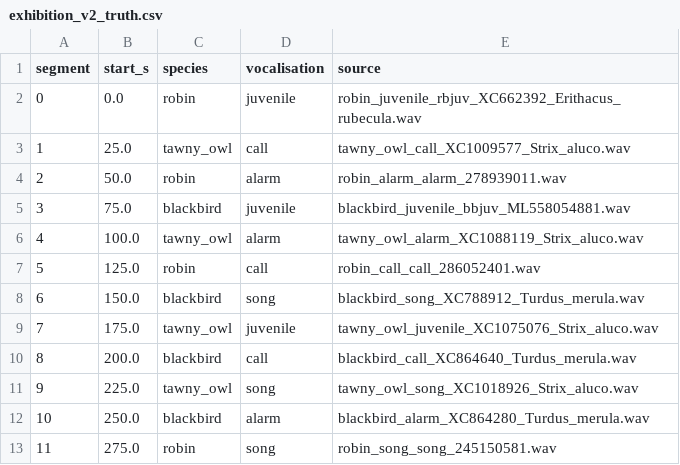
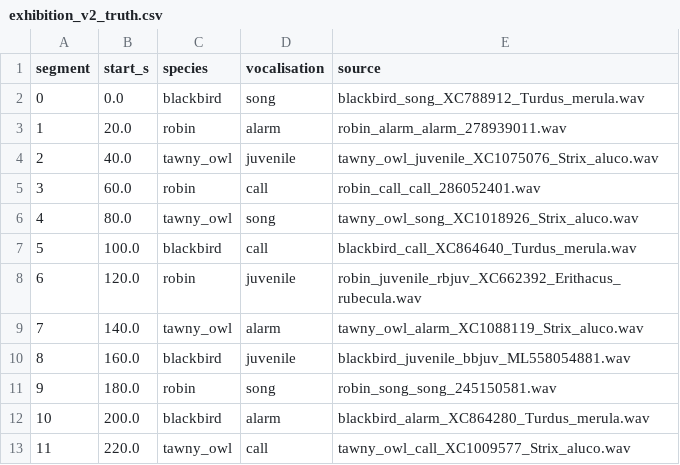
Before and after one commit to esmesturgess/Bird-AI, a CSV file: data/soundscapes/exhibition_v2_truth.csv, drawn as a sheet.

```diff
--- a/data/soundscapes/exhibition_v2_truth.csv
+++ b/data/soundscapes/exhibition_v2_truth.csv
@@ -1,13 +1,13 @@
 segment,start_s,species,vocalisation,source
-0,0.0,robin,juvenile,robin_juvenile_rbjuv_XC662392_Erithacus_rubecula.wav
-1,25.0,tawny_owl,call,tawny_owl_call_XC1009577_Strix_aluco.wav
-2,50.0,robin,alarm,robin_alarm_alarm_278939011.wav
-3,75.0,blackbird,juvenile,blackbird_juvenile_bbjuv_ML558054881.wav
-4,100.0,tawny_owl,alarm,tawny_owl_alarm_XC1088119_Strix_aluco.wav
-5,125.0,robin,call,robin_call_call_286052401.wav
-6,150.0,blackbird,song,blackbird_song_XC788912_Turdus_merula.wav
-7,175.0,tawny_owl,juvenile,tawny_owl_juvenile_XC1075076_Strix_aluco.wav
-8,200.0,blackbird,call,blackbird_call_XC864640_Turdus_merula.wav
-9,225.0,tawny_owl,song,tawny_owl_song_XC1018926_Strix_aluco.wav
-10,250.0,blackbird,alarm,blackbird_alarm_XC864280_Turdus_merula.wav
-11,275.0,robin,song,robin_song_song_245150581.wav
+0,0.0,blackbird,song,blackbird_song_XC788912_Turdus_merula.wav
+1,20.0,robin,alarm,robin_alarm_alarm_278939011.wav
+2,40.0,tawny_owl,juvenile,tawny_owl_juvenile_XC1075076_Strix_aluco.wav
+3,60.0,robin,call,robin_call_call_286052401.wav
+4,80.0,tawny_owl,song,tawny_owl_song_XC1018926_Strix_aluco.wav
+5,100.0,blackbird,call,blackbird_call_XC864640_Turdus_merula.wav
+6,120.0,robin,juvenile,robin_juvenile_rbjuv_XC662392_Erithacus_rubecula.wav
+7,140.0,tawny_owl,alarm,tawny_owl_alarm_XC1088119_Strix_aluco.wav
+8,160.0,blackbird,juvenile,blackbird_juvenile_bbjuv_ML558054881.wav
+9,180.0,robin,song,robin_song_song_245150581.wav
+10,200.0,blackbird,alarm,blackbird_alarm_XC864280_Turdus_merula.wav
+11,220.0,tawny_owl,call,tawny_owl_call_XC1009577_Strix_aluco.wav
```
Also changed, not shown: data/soundscapes/exhibition_v2_truth_final.csv, 9 other files.
